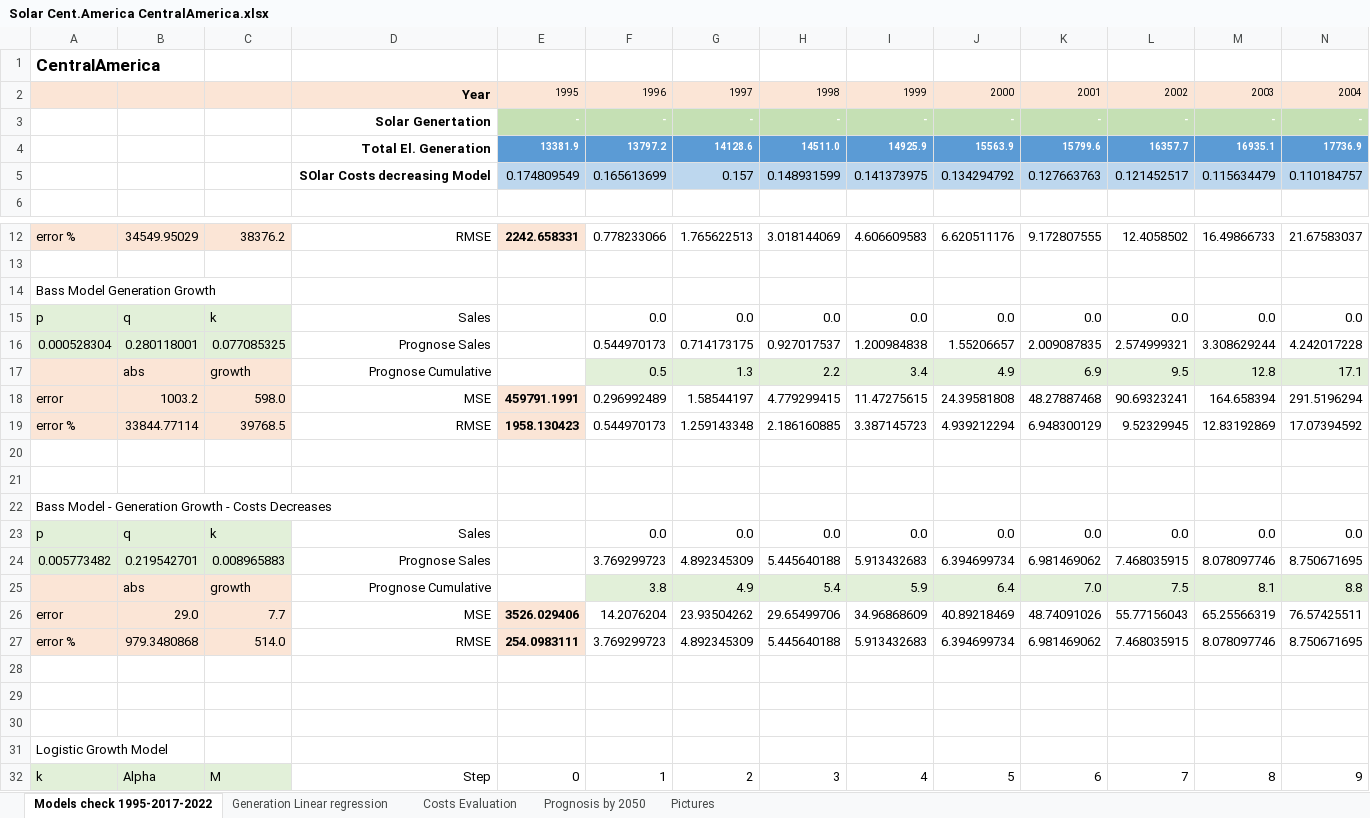
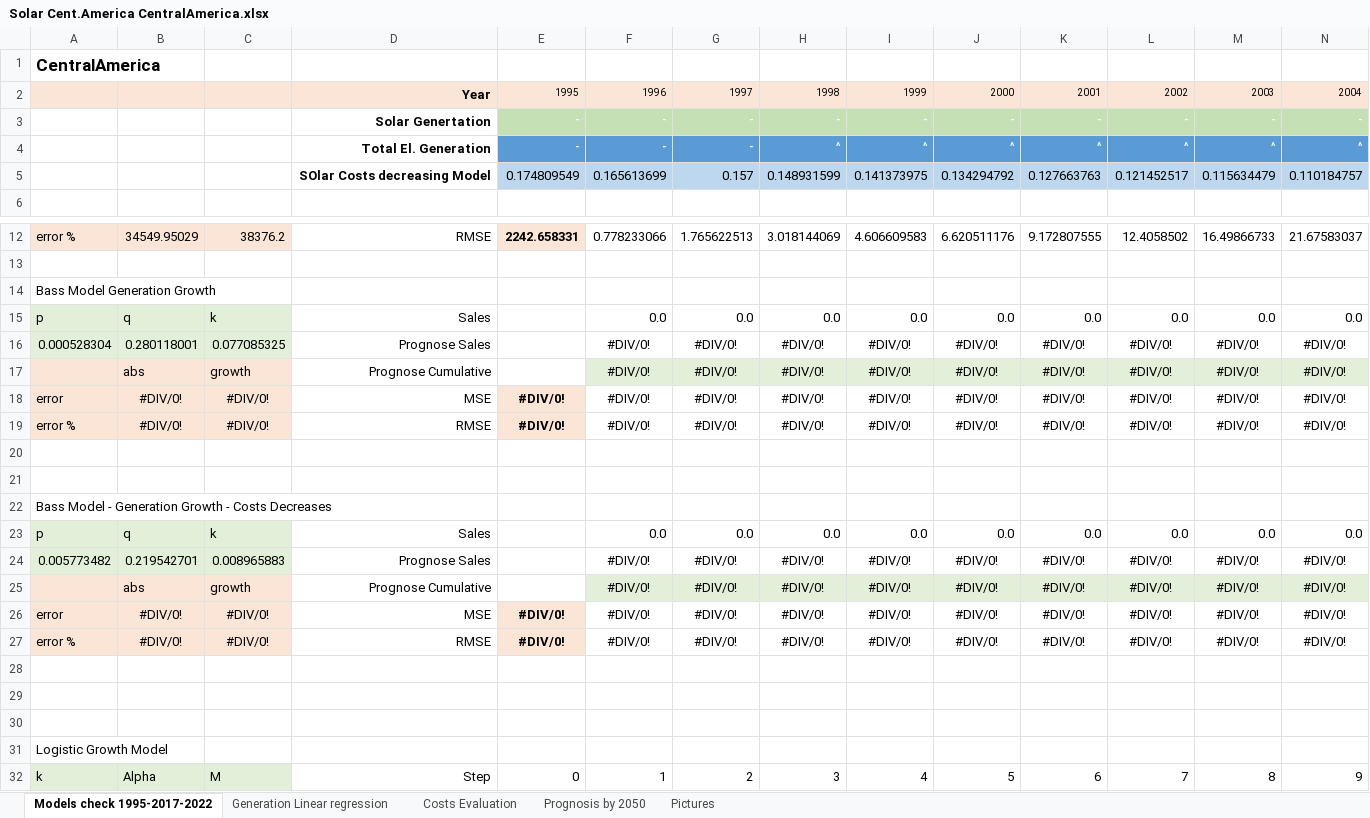
Before and after one commit to Misha1601/magistr, an Excel workbook: Куделин/Солнечная энергетика/Solar Cent.America CentralAmerica.xlsx, sheet Models check 1995-2017-2022, drawn as a sheet; only a part is shown, gaps mark what is left out; values as stored, in another font and other column widths than the file's, no borders; charts and pictures not drawn; removed rows and columns are numbered as before the commit, all else as after; rows hold the shown columns only; the diff covers the shown part only; the diff names each change by its address in the sheet, - before the commit and + after, or states it on an @@ line.

```diff
--- a/Куделин/Солнечная энергетика/Solar Cent.America CentralAmerica.xlsx (sheet Models check 1995-2017-2022)
+++ b/Куделин/Солнечная энергетика/Solar Cent.America CentralAmerica.xlsx (sheet Models check 1995-2017-2022)
-row 4:  |  |  | Total El. Generation | 13381.9 | 13797.2 | 14128.6 | 14511.0 | 14925.9 | 15563.9 | 15799.6 | 16357.7 | 16935.1 | 17736.9
+row 4:  |  |  | Total El. Generation | - | - | - | ^ | ^ | ^ | ^ | ^ | ^ | ^
-row 16: 0.000528304 | 0.280118001 | 0.077085325 | Prognose Sales |  | 0.544970173 | 0.714173175 | 0.927017537 | 1.200984838 | 1.55206657 | 2.009087835 | 2.574999321 | 3.308629244 | 4.242017228
-row 17:  | abs | growth | Prognose Cumulative |  | 0.5 | 1.3 | 2.2 | 3.4 | 4.9 | 6.9 | 9.5 | 12.8 | 17.1
-row 18: error | 1003.2 | 598.0 | MSE | 459791.1991 | 0.296992489 | 1.58544197 | 4.779299415 | 11.47275615 | 24.39581808 | 48.27887468 | 90.69323241 | 164.658394 | 291.5196294
-row 19: error % | 33844.77114 | 39768.5 | RMSE | 1958.130423 | 0.544970173 | 1.259143348 | 2.186160885 | 3.387145723 | 4.939212294 | 6.948300129 | 9.52329945 | 12.83192869 | 17.07394592
+row 16: 0.000528304 | 0.280118001 | 0.077085325 | Prognose Sales |  | #DIV/0! | #DIV/0! | #DIV/0! | #DIV/0! | #DIV/0! | #DIV/0! | #DIV/0! | #DIV/0! | #DIV/0!
+row 17:  | abs | growth | Prognose Cumulative |  | #DIV/0! | #DIV/0! | #DIV/0! | #DIV/0! | #DIV/0! | #DIV/0! | #DIV/0! | #DIV/0! | #DIV/0!
+row 18: error | #DIV/0! | #DIV/0! | MSE | #DIV/0! | #DIV/0! | #DIV/0! | #DIV/0! | #DIV/0! | #DIV/0! | #DIV/0! | #DIV/0! | #DIV/0! | #DIV/0!
+row 19: error % | #DIV/0! | #DIV/0! | RMSE | #DIV/0! | #DIV/0! | #DIV/0! | #DIV/0! | #DIV/0! | #DIV/0! | #DIV/0! | #DIV/0! | #DIV/0! | #DIV/0!
-row 24: 0.005773482 | 0.219542701 | 0.008965883 | Prognose Sales |  | 3.769299723 | 4.892345309 | 5.445640188 | 5.913432683 | 6.394699734 | 6.981469062 | 7.468035915 | 8.078097746 | 8.750671695
-row 25:  | abs | growth | Prognose Cumulative |  | 3.8 | 4.9 | 5.4 | 5.9 | 6.4 | 7.0 | 7.5 | 8.1 | 8.8
-row 26: error | 29.0 | 7.7 | MSE | 3526.029406 | 14.2076204 | 23.93504262 | 29.65499706 | 34.96868609 | 40.89218469 | 48.74091026 | 55.77156043 | 65.25566319 | 76.57425511
-row 27: error % | 979.3480868 | 514.0 | RMSE | 254.0983111 | 3.769299723 | 4.892345309 | 5.445640188 | 5.913432683 | 6.394699734 | 6.981469062 | 7.468035915 | 8.078097746 | 8.750671695
+row 24: 0.005773482 | 0.219542701 | 0.008965883 | Prognose Sales |  | #DIV/0! | #DIV/0! | #DIV/0! | #DIV/0! | #DIV/0! | #DIV/0! | #DIV/0! | #DIV/0! | #DIV/0!
+row 25:  | abs | growth | Prognose Cumulative |  | #DIV/0! | #DIV/0! | #DIV/0! | #DIV/0! | #DIV/0! | #DIV/0! | #DIV/0! | #DIV/0! | #DIV/0!
+row 26: error | #DIV/0! | #DIV/0! | MSE | #DIV/0! | #DIV/0! | #DIV/0! | #DIV/0! | #DIV/0! | #DIV/0! | #DIV/0! | #DIV/0! | #DIV/0! | #DIV/0!
+row 27: error % | #DIV/0! | #DIV/0! | RMSE | #DIV/0! | #DIV/0! | #DIV/0! | #DIV/0! | #DIV/0! | #DIV/0! | #DIV/0! | #DIV/0! | #DIV/0! | #DIV/0!
```
Also changed, not shown: 16 added rows and 16 removed rows elsewhere in this sheet, sheet Generation Linear regression, charts or pictures, Куделин/Солнечная энергетика/Solar Cent.America Argentina.xlsx, Куделин/Солнечная энергетика/Solar Cent.America Brazil.xlsx, 15 other files.
